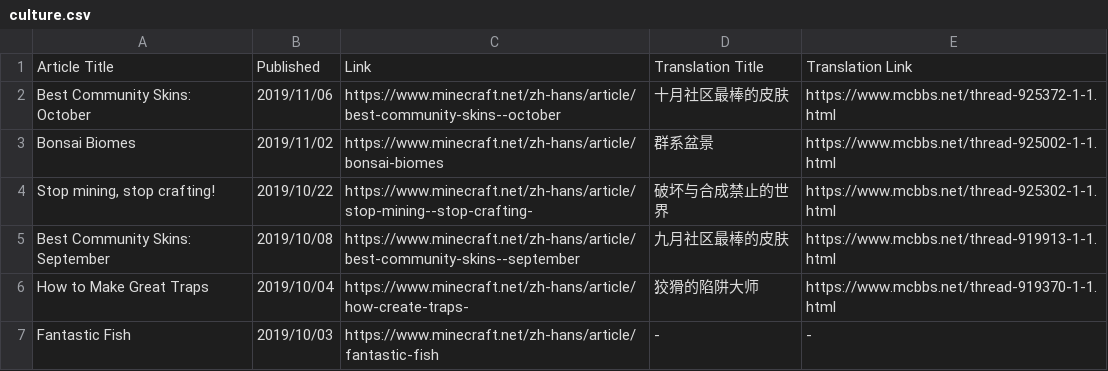
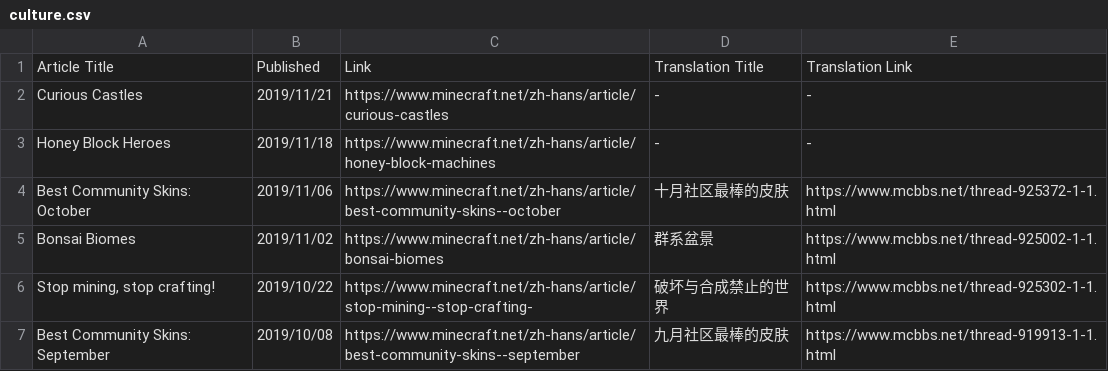
Before and after one commit to SPXFellow/minecraft.net-translations, a CSV file: culture.csv, drawn as a sheet; only a part is shown; the shorter side is filled out with more unchanged rows.

```diff
--- a/culture.csv
+++ b/culture.csv
@@ -1,2 +1,4 @@
 Article Title,Published,Link,Translation Title,Translation Link
+Curious Castles,2019/11/21,https://www.minecraft.net/zh-hans/article/curious-castles,-,-
+Honey Block Heroes,2019/11/18,https://www.minecraft.net/zh-hans/article/honey-block-machines,-,-
 Best Community Skins: October,2019/11/06,https://www.minecraft.net/zh-hans/article/best-community-skins--october,十月社区最棒的皮肤,https://www.mcbbs.net/thread-925372-1-1.html
```
Also changed, not shown: insider.csv.
